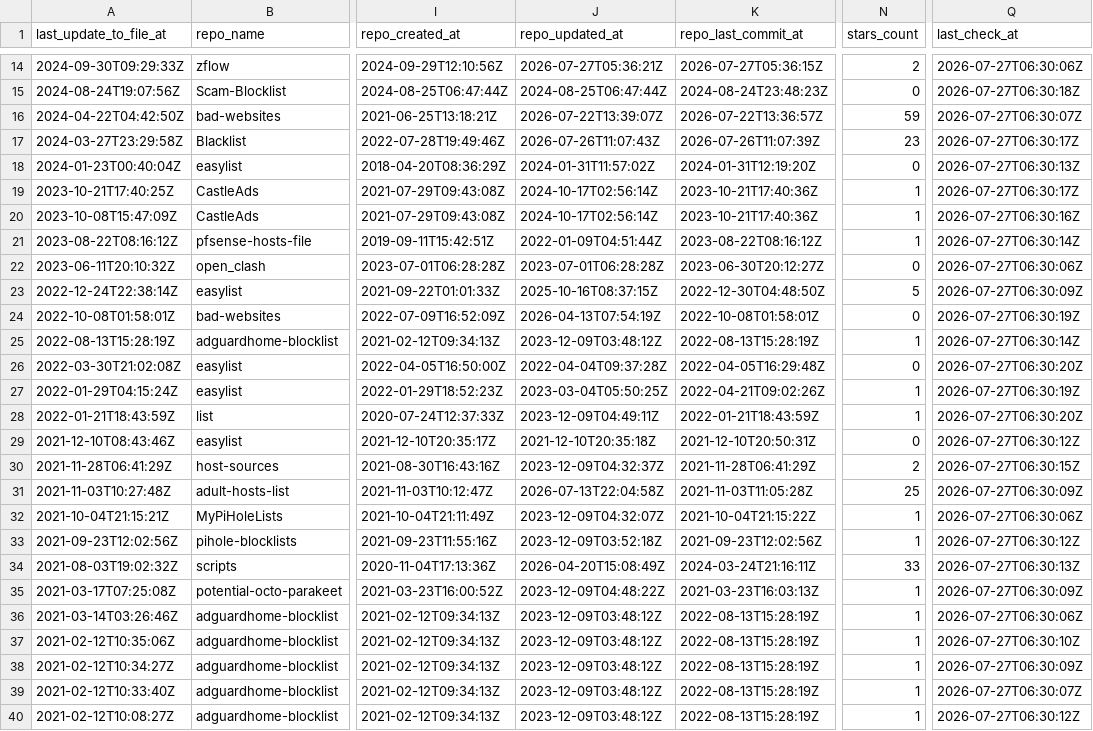
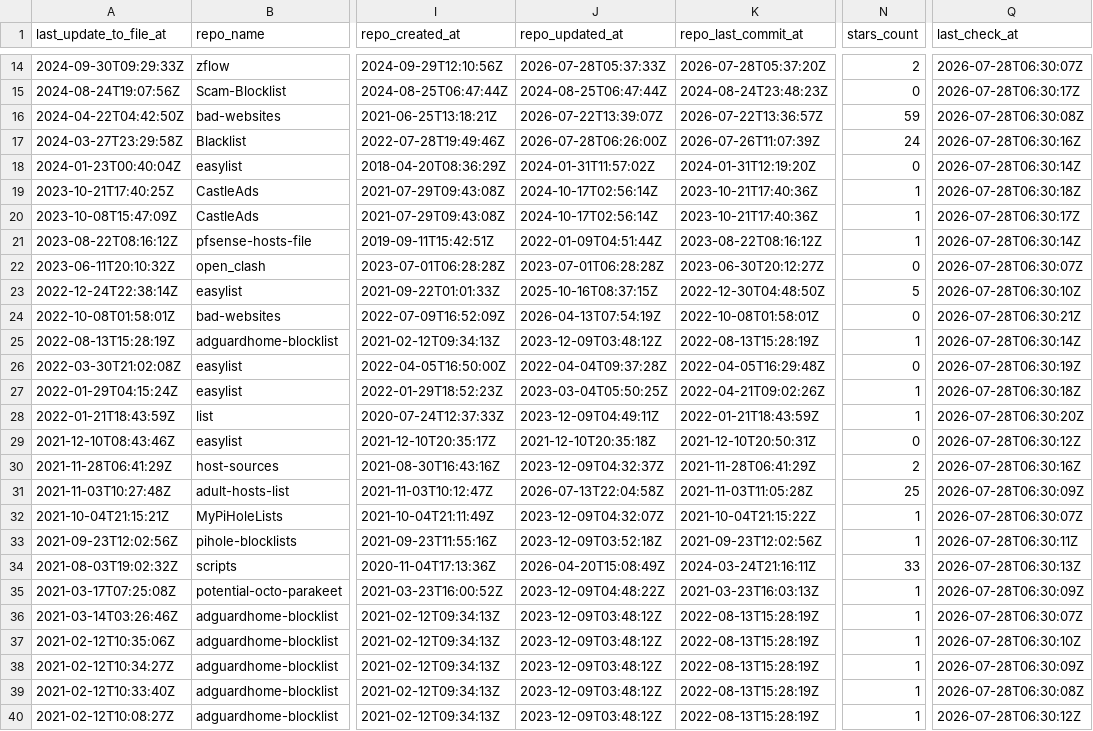
Before and after one commit to Bon-Appetit/porn-domains, a CSV file: blacklist/bl-sources.csv, drawn as a sheet; only a part is shown, gaps mark what is left out; the diff covers the shown part only; the diff names each change by its address in the sheet, - before the commit and + after, or states it on an @@ line.

```diff
--- a/blacklist/bl-sources.csv
+++ b/blacklist/bl-sources.csv
-J14 (repo_updated_at): 2026-07-27T05:36:21Z
+J14 (repo_updated_at): 2026-07-28T05:37:33Z
-K14 (repo_last_commit_at): 2026-07-27T05:36:15Z
+K14 (repo_last_commit_at): 2026-07-28T05:37:20Z
-Q14 (last_check_at): 2026-07-27T06:30:06Z
+Q14 (last_check_at): 2026-07-28T06:30:07Z
-Q15 (last_check_at): 2026-07-27T06:30:18Z
+Q15 (last_check_at): 2026-07-28T06:30:17Z
-Q16 (last_check_at): 2026-07-27T06:30:07Z
+Q16 (last_check_at): 2026-07-28T06:30:08Z
-J17 (repo_updated_at): 2026-07-26T11:07:43Z
+J17 (repo_updated_at): 2026-07-28T06:26:00Z
-N17 (stars_count): 23
+N17 (stars_count): 24
-Q17 (last_check_at): 2026-07-27T06:30:17Z
+Q17 (last_check_at): 2026-07-28T06:30:16Z
-Q18 (last_check_at): 2026-07-27T06:30:13Z
+Q18 (last_check_at): 2026-07-28T06:30:14Z
-Q19 (last_check_at): 2026-07-27T06:30:17Z
+Q19 (last_check_at): 2026-07-28T06:30:18Z
-Q20 (last_check_at): 2026-07-27T06:30:16Z
+Q20 (last_check_at): 2026-07-28T06:30:17Z
-Q21 (last_check_at): 2026-07-27T06:30:14Z
+Q21 (last_check_at): 2026-07-28T06:30:14Z
-Q22 (last_check_at): 2026-07-27T06:30:06Z
+Q22 (last_check_at): 2026-07-28T06:30:07Z
-Q23 (last_check_at): 2026-07-27T06:30:09Z
+Q23 (last_check_at): 2026-07-28T06:30:10Z
-Q24 (last_check_at): 2026-07-27T06:30:19Z
+Q24 (last_check_at): 2026-07-28T06:30:21Z
-Q25 (last_check_at): 2026-07-27T06:30:14Z
+Q25 (last_check_at): 2026-07-28T06:30:14Z
-Q26 (last_check_at): 2026-07-27T06:30:20Z
+Q26 (last_check_at): 2026-07-28T06:30:19Z
-Q27 (last_check_at): 2026-07-27T06:30:19Z
+Q27 (last_check_at): 2026-07-28T06:30:18Z
-Q28 (last_check_at): 2026-07-27T06:30:20Z
+Q28 (last_check_at): 2026-07-28T06:30:20Z
-Q29 (last_check_at): 2026-07-27T06:30:12Z
+Q29 (last_check_at): 2026-07-28T06:30:12Z
-Q30 (last_check_at): 2026-07-27T06:30:15Z
+Q30 (last_check_at): 2026-07-28T06:30:16Z
-Q31 (last_check_at): 2026-07-27T06:30:09Z
+Q31 (last_check_at): 2026-07-28T06:30:09Z
-Q32 (last_check_at): 2026-07-27T06:30:06Z
+Q32 (last_check_at): 2026-07-28T06:30:07Z
-Q33 (last_check_at): 2026-07-27T06:30:12Z
+Q33 (last_check_at): 2026-07-28T06:30:11Z
-Q34 (last_check_at): 2026-07-27T06:30:13Z
+Q34 (last_check_at): 2026-07-28T06:30:13Z
-Q35 (last_check_at): 2026-07-27T06:30:09Z
+Q35 (last_check_at): 2026-07-28T06:30:09Z
-Q36 (last_check_at): 2026-07-27T06:30:06Z
+Q36 (last_check_at): 2026-07-28T06:30:07Z
-Q37 (last_check_at): 2026-07-27T06:30:10Z
+Q37 (last_check_at): 2026-07-28T06:30:10Z
-Q38 (last_check_at): 2026-07-27T06:30:09Z
+Q38 (last_check_at): 2026-07-28T06:30:09Z
-Q39 (last_check_at): 2026-07-27T06:30:07Z
+Q39 (last_check_at): 2026-07-28T06:30:08Z
-Q40 (last_check_at): 2026-07-27T06:30:12Z
+Q40 (last_check_at): 2026-07-28T06:30:12Z
```
Also changed, not shown: 34 edited cells elsewhere in this file.
